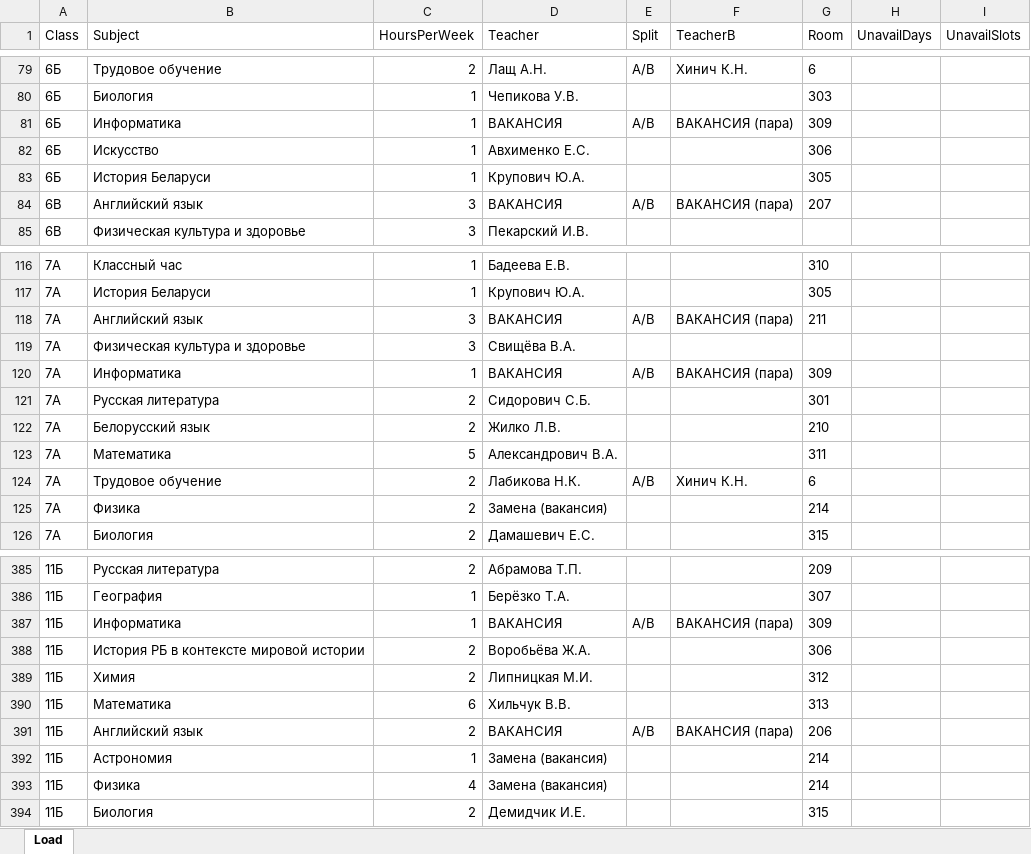
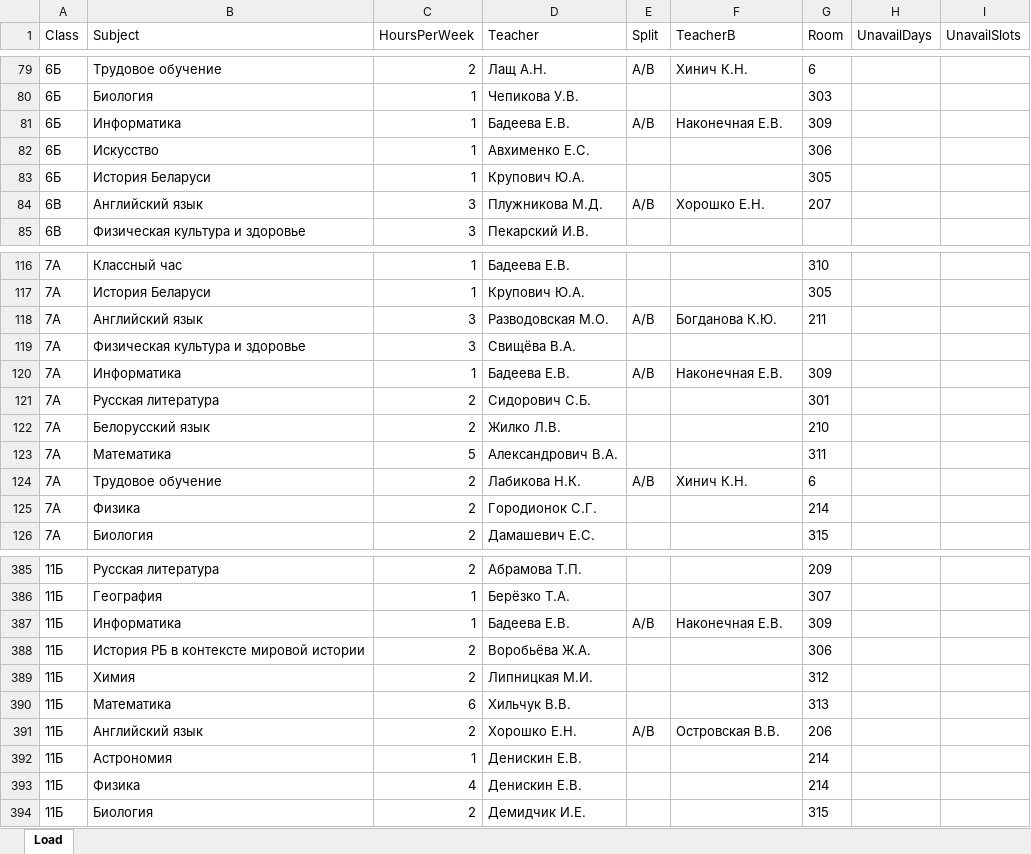
Before and after one commit to LuMon1xxx/AMSUR, an Excel workbook: данные/тест_реал/РеальнаяНагрузка_5-11.xlsx, sheet Load, drawn as a sheet; only a part is shown, gaps mark what is left out; values as stored, in another font and other column widths than the file's, no borders; the diff covers the shown part only; the diff names each change by its address in the sheet, - before the commit and + after, or states it on an @@ line.

Commit message:
22-23.09: demo v 1 klik, krasivyy dashboard, teacher-gap optimizatsiya 377->265, realnyy load (Denis 14ch, Gorodionok/Pluzhnikova); suit 317+2/0

```diff
--- a/данные/тест_реал/РеальнаяНагрузка_5-11.xlsx (sheet Load)
+++ b/данные/тест_реал/РеальнаяНагрузка_5-11.xlsx (sheet Load)
-D81 (Teacher): ВАКАНСИЯ
+D81 (Teacher): Бадеева Е.В.
-F81 (TeacherB): ВАКАНСИЯ (пара)
+F81 (TeacherB): Наконечная Е.В.
-D84 (Teacher): ВАКАНСИЯ
+D84 (Teacher): Плужникова М.Д.
-F84 (TeacherB): ВАКАНСИЯ (пара)
+F84 (TeacherB): Хорошко Е.Н.
-D118 (Teacher): ВАКАНСИЯ
+D118 (Teacher): Разводовская М.О.
-F118 (TeacherB): ВАКАНСИЯ (пара)
+F118 (TeacherB): Богданова К.Ю.
-D120 (Teacher): ВАКАНСИЯ
+D120 (Teacher): Бадеева Е.В.
-F120 (TeacherB): ВАКАНСИЯ (пара)
+F120 (TeacherB): Наконечная Е.В.
-D125 (Teacher): Замена (вакансия)
+D125 (Teacher): Городионок С.Г.
-D387 (Teacher): ВАКАНСИЯ
+D387 (Teacher): Бадеева Е.В.
-F387 (TeacherB): ВАКАНСИЯ (пара)
+F387 (TeacherB): Наконечная Е.В.
-D391 (Teacher): ВАКАНСИЯ
+D391 (Teacher): Хорошко Е.Н.
-F391 (TeacherB): ВАКАНСИЯ (пара)
+F391 (TeacherB): Островская В.В.
-D392:D393 (Teacher): Замена (вакансия)
+D392:D393 (Teacher): Денискин Е.В.
```
Also changed, not shown: 82 edited cells elsewhere in this sheet, 45 other files.
